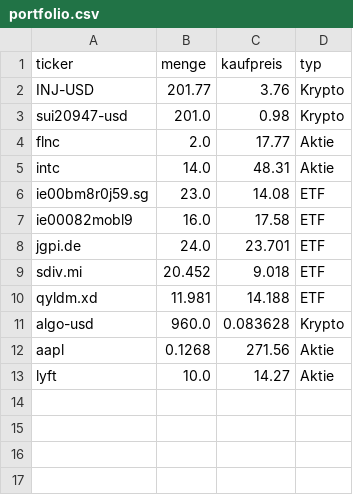
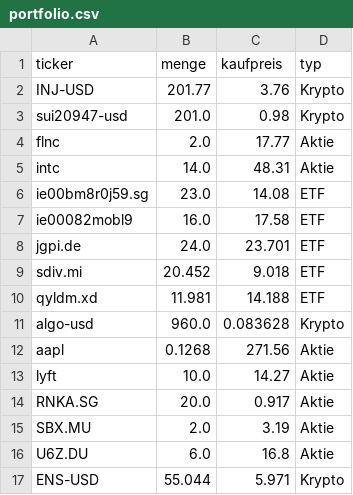
Before and after one commit to Borkybelg/Muirat, a CSV file: portfolio.csv, drawn as a sheet.

```diff
--- a/portfolio.csv
+++ b/portfolio.csv
@@ -13 +13,5 @@ aapl,0.1268,271.56,Aktie
 lyft,10.0,14.27,Aktie
+RNKA.SG,20.0,0.917,Aktie
+SBX.MU,2.0,3.19,Aktie
+U6Z.DU,6.0,16.8,Aktie
+ENS-USD,55.044,5.971,Krypto
```
Also changed, not shown: 1 other file.
